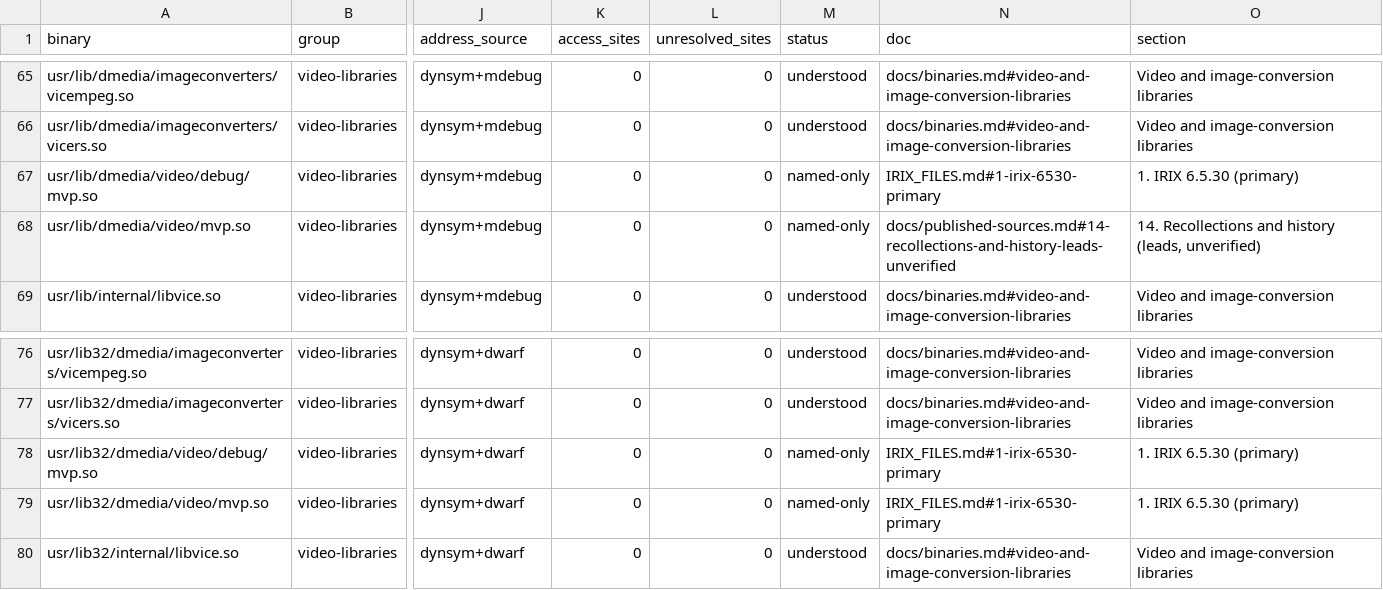
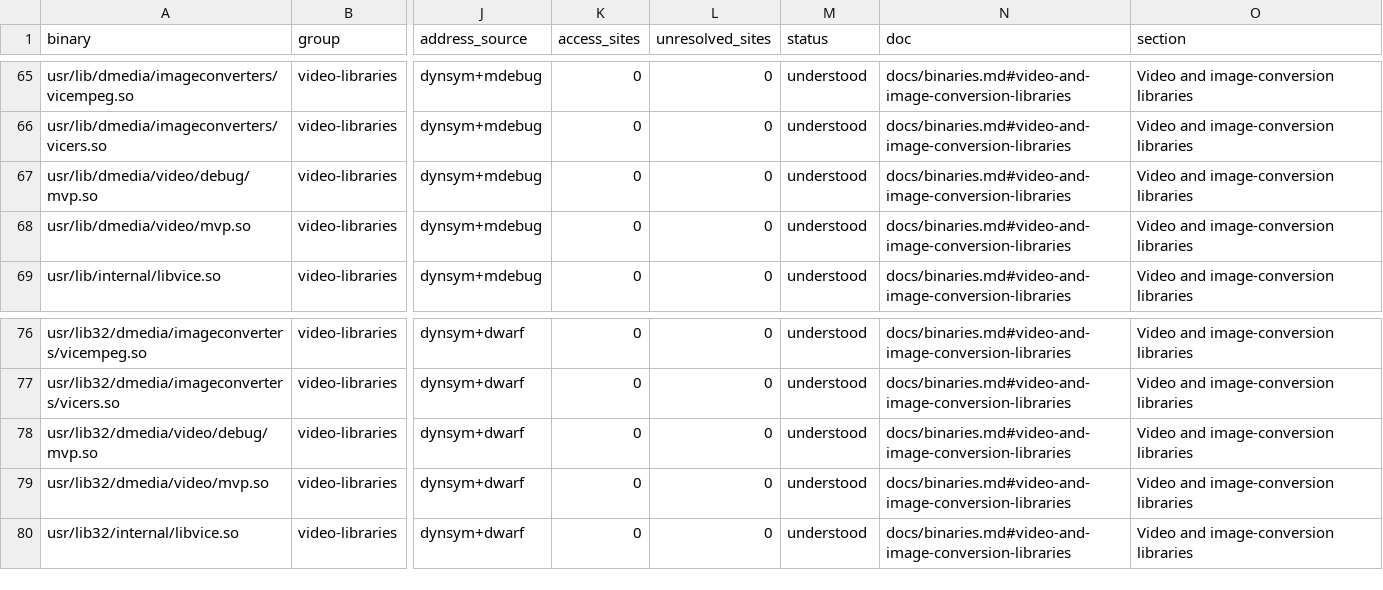
Before and after one commit to jamesbraid/crime, a TSV file: docs/inventory/binaries.tsv, drawn as a sheet; only a part is shown, gaps mark what is left out; the diff names each change by its address in the sheet, - before the commit and + after, or states it on an @@ line.

Commit message:
docs/binaries: describe each mvp.so video library build
The video library had one shared bullet naming four files, so the
binaries table could not credit any of them. Give each build its own
entry: the o32 release build gets the ioctl path read from the code
(mvpGetDeviceControls to mvpControlIOCTL, request 0x6d767005), and the
debug builds are checked against their release files by cmp, since
their .text sections are identical.

The old bullet also named mvpDecodePath as an export. Neither build
exports it, so the entry says so.

```diff
--- a/docs/inventory/binaries.tsv
+++ b/docs/inventory/binaries.tsv
-M67:M68 (status): named-only
+M67:M68 (status): understood
-N67 (doc): IRIX_FILES.md#1-irix-6530-primary
+N67 (doc): docs/binaries.md#video-and-image-conversion-libraries
-O67 (section): 1. IRIX 6.5.30 (primary)
+O67 (section): Video and image-conversion libraries
-N68 (doc): docs/published-sources.md#14-recollections-and-history-leads-unverified
+N68 (doc): docs/binaries.md#video-and-image-conversion-libraries
-O68 (section): 14. Recollections and history (leads, unverified)
+O68 (section): Video and image-conversion libraries
-M78:M79 (status): named-only
+M78:M79 (status): understood
-N78:N79 (doc): IRIX_FILES.md#1-irix-6530-primary
+N78:N79 (doc): docs/binaries.md#video-and-image-conversion-libraries
-O78:O79 (section): 1. IRIX 6.5.30 (primary)
+O78:O79 (section): Video and image-conversion libraries
```
Also changed, not shown: docs/inventory/summary.tsv, 3 other files.
